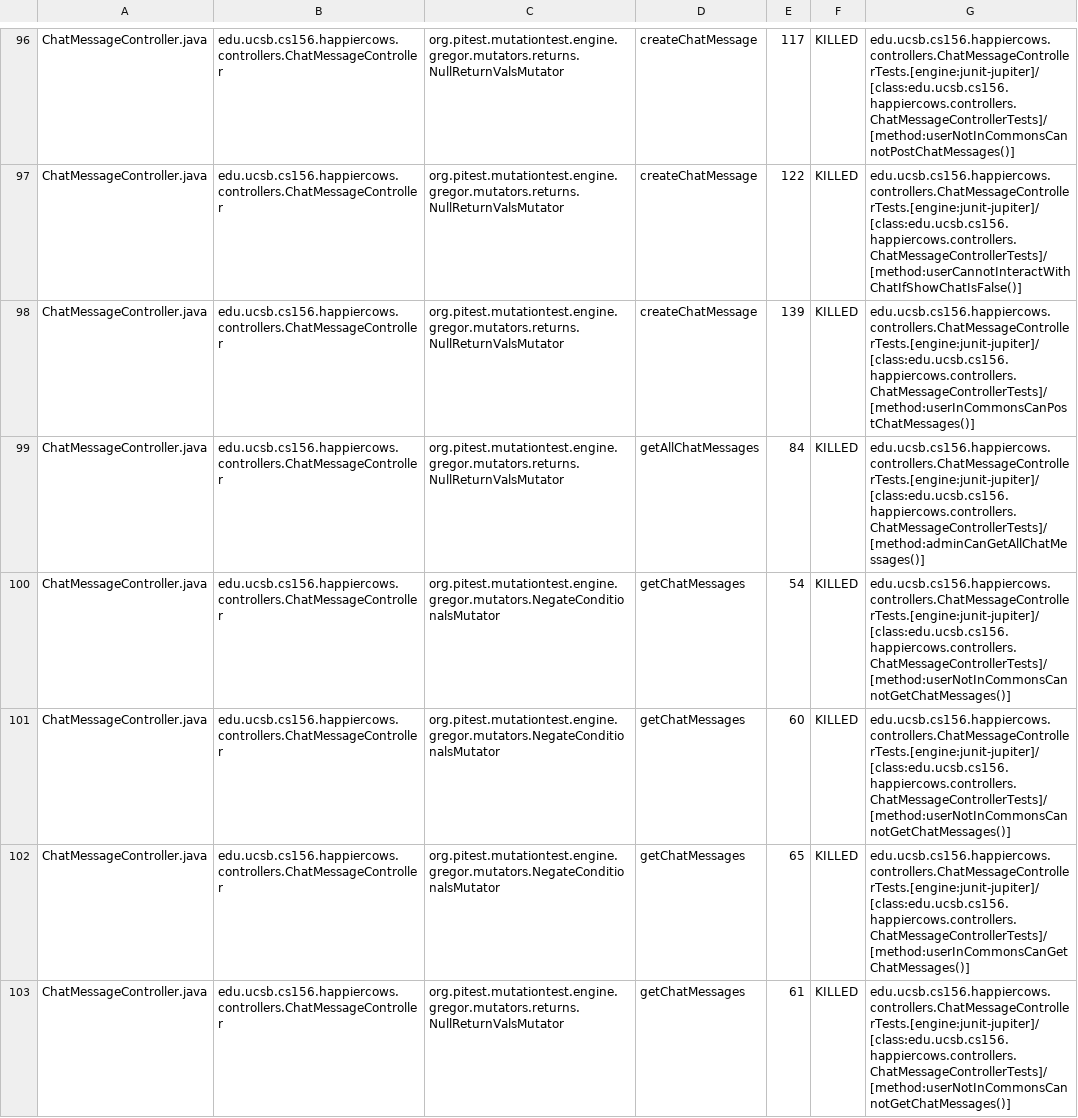
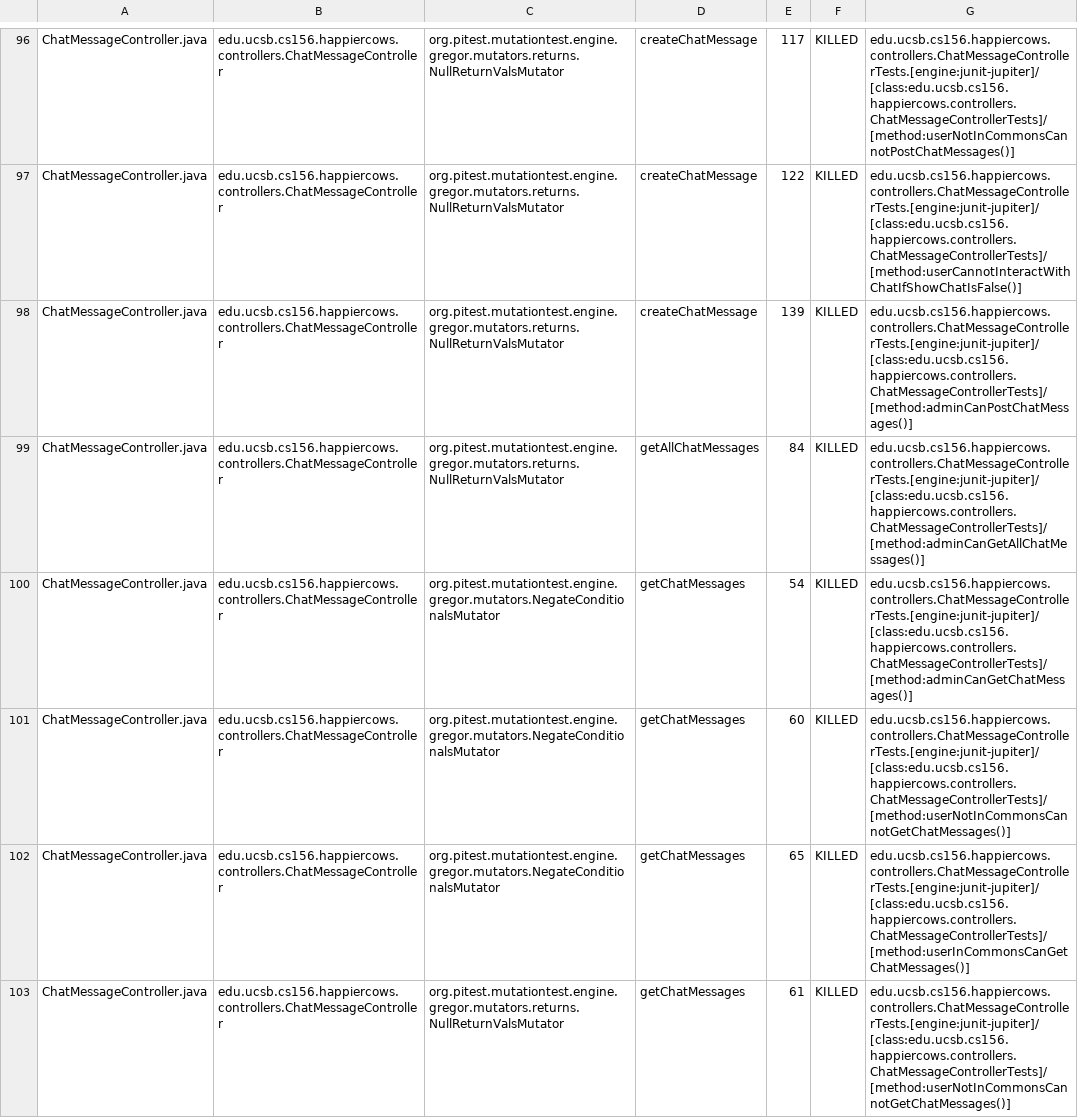
Before and after one commit to ucsb-cs156-w24/proj-happycows-w24-4pm-2, a CSV file: prs/26/pitest/mutations.csv, drawn as a sheet; only a part is shown, gaps mark what is left out; the diff covers the shown part only.

Commit message:
Deploying to gh-pages from @ ucsb-cs156-w24/proj-happy-cows-w24-4pm-2@08b13cf1f9db9ced501dd2e6ff2b56f746d7e212 🚀

```diff
--- a/prs/26/pitest/mutations.csv
+++ b/prs/26/pitest/mutations.csv
@@ -97,5 +97,5 @@ ChatMessageController.java,edu.ucsb.cs156.happiercows.controllers.ChatMessageCon
 ChatMessageController.java,edu.ucsb.cs156.happiercows.controllers.ChatMessageController,org.pitest.mutationtest.engine.gregor.mutators.returns.NullReturnValsMutator,createChatMessage,122,KILLED,edu.ucsb.cs156.happiercows.controllers.ChatMessageControllerTests.[engine:junit-jupiter]/[class:edu.ucsb.cs156.happiercows.controllers.ChatMessageControllerTests]/[method:userCannotInteractWithChatIfShowChatIsFalse()]
-ChatMessageController.java,edu.ucsb.cs156.happiercows.controllers.ChatMessageController,org.pitest.mutationtest.engine.gregor.mutators.returns.NullReturnValsMutator,createChatMessage,139,KILLED,edu.ucsb.cs156.happiercows.controllers.ChatMessageControllerTests.[engine:junit-jupiter]/[class:edu.ucsb.cs156.happiercows.controllers.ChatMessageControllerTests]/[method:userInCommonsCanPostChatMessages()]
+ChatMessageController.java,edu.ucsb.cs156.happiercows.controllers.ChatMessageController,org.pitest.mutationtest.engine.gregor.mutators.returns.NullReturnValsMutator,createChatMessage,139,KILLED,edu.ucsb.cs156.happiercows.controllers.ChatMessageControllerTests.[engine:junit-jupiter]/[class:edu.ucsb.cs156.happiercows.controllers.ChatMessageControllerTests]/[method:adminCanPostChatMessages()]
 ChatMessageController.java,edu.ucsb.cs156.happiercows.controllers.ChatMessageController,org.pitest.mutationtest.engine.gregor.mutators.returns.NullReturnValsMutator,getAllChatMessages,84,KILLED,edu.ucsb.cs156.happiercows.controllers.ChatMessageControllerTests.[engine:junit-jupiter]/[class:edu.ucsb.cs156.happiercows.controllers.ChatMessageControllerTests]/[method:adminCanGetAllChatMessages()]
-ChatMessageController.java,edu.ucsb.cs156.happiercows.controllers.ChatMessageController,org.pitest.mutationtest.engine.gregor.mutators.NegateConditionalsMutator,getChatMessages,54,KILLED,edu.ucsb.cs156.happiercows.controllers.ChatMessageControllerTests.[engine:junit-jupiter]/[class:edu.ucsb.cs156.happiercows.controllers.ChatMessageControllerTests]/[method:userNotInCommonsCannotGetChatMessages()]
+ChatMessageController.java,edu.ucsb.cs156.happiercows.controllers.ChatMessageController,org.pitest.mutationtest.engine.gregor.mutators.NegateConditionalsMutator,getChatMessages,54,KILLED,edu.ucsb.cs156.happiercows.controllers.ChatMessageControllerTests.[engine:junit-jupiter]/[class:edu.ucsb.cs156.happiercows.controllers.ChatMessageControllerTests]/[method:adminCanGetChatMessages()]
 ChatMessageController.java,edu.ucsb.cs156.happiercows.controllers.ChatMessageController,org.pitest.mutationtest.engine.gregor.mutators.NegateConditionalsMutator,getChatMessages,60,KILLED,edu.ucsb.cs156.happiercows.controllers.ChatMessageControllerTests.[engine:junit-jupiter]/[class:edu.ucsb.cs156.happiercows.controllers.ChatMessageControllerTests]/[method:userNotInCommonsCannotGetChatMessages()]
```
Also changed, not shown: 48 edited cells elsewhere in this file, 49 other files.
